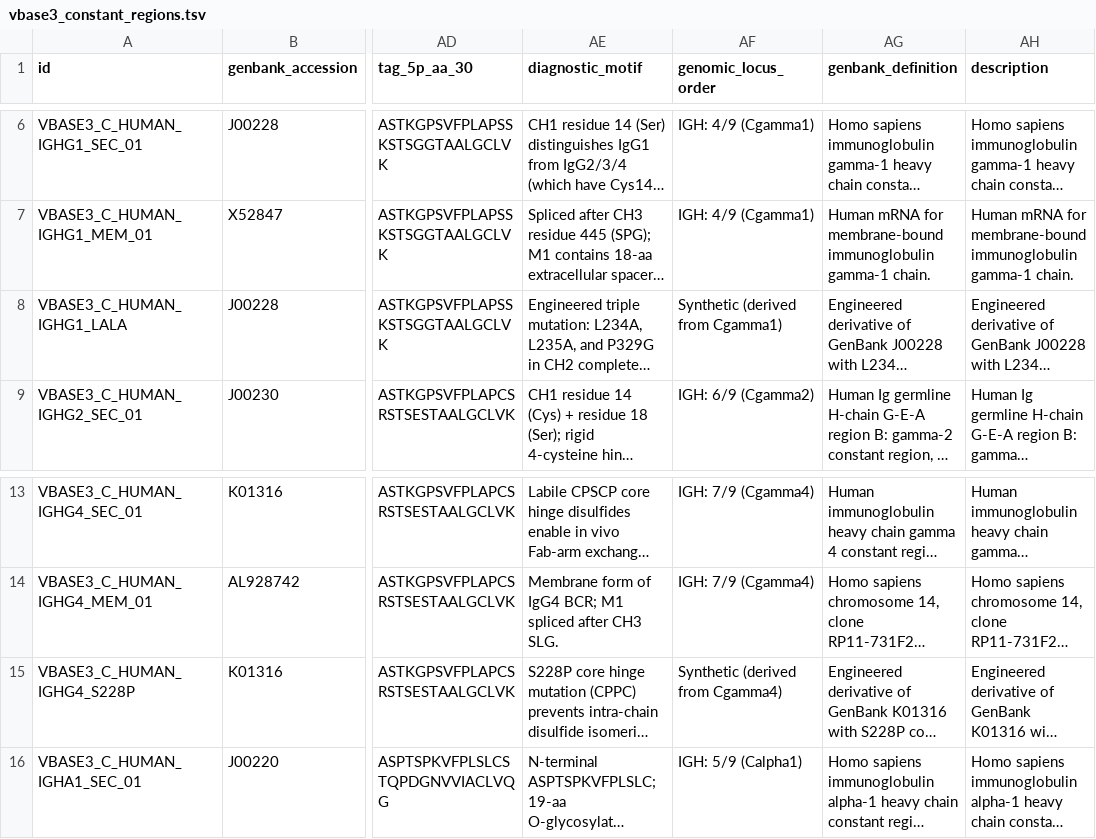
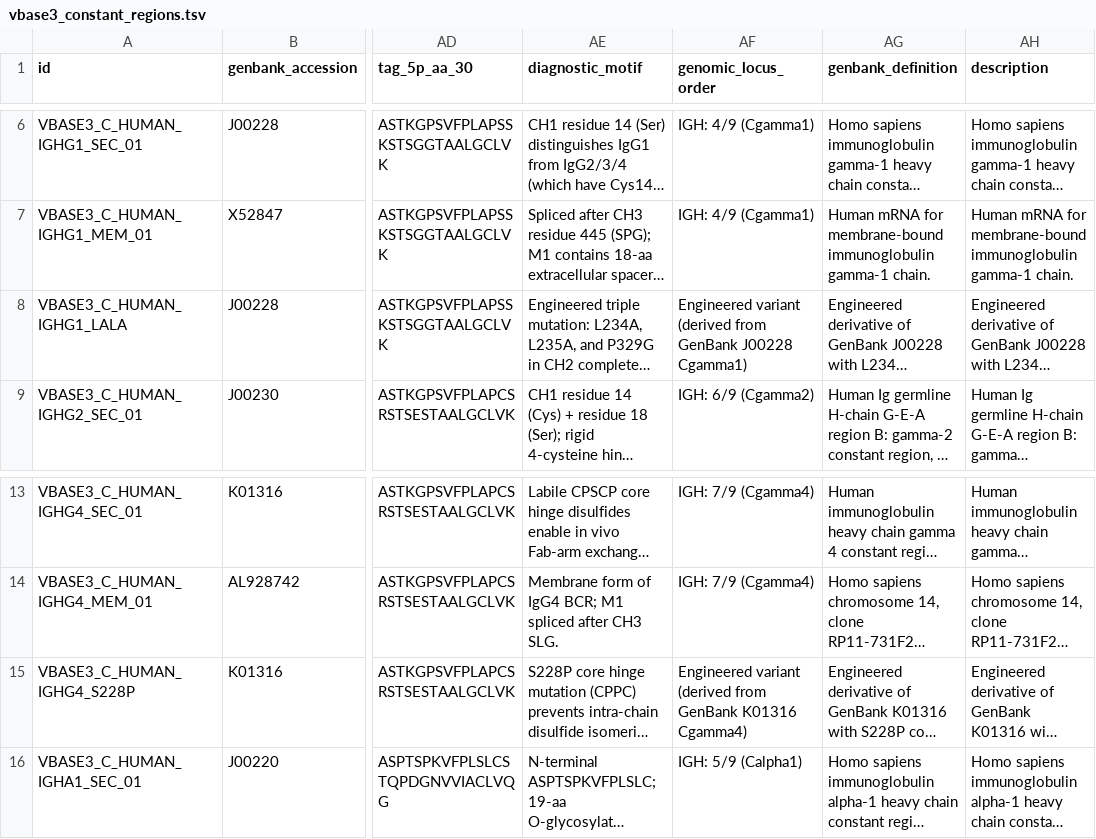
Before and after one commit to vbase3/vbase3_database, a TSV file: data/constant_regions/vbase3_constant_regions.tsv, drawn as a sheet; only a part is shown, gaps mark what is left out; long unchanged cells end in …; the diff names each change by its address in the sheet, - before the commit and + after, or states it on an @@ line.

Commit message:
Enforce 100% open public database provenance and remove proprietary terms across portals and constant regions

```diff
--- a/data/constant_regions/vbase3_constant_regions.tsv
+++ b/data/constant_regions/vbase3_constant_regions.tsv
-AF8 (genomic_locus_order): Synthetic (derived from Cgamma1)
+AF8 (genomic_locus_order): Engineered variant (derived from GenBank J00228 Cgamma1)
-AF15 (genomic_locus_order): Synthetic (derived from Cgamma4)
+AF15 (genomic_locus_order): Engineered variant (derived from GenBank K01316 Cgamma4)
```
Also changed, not shown: 5 other files.
